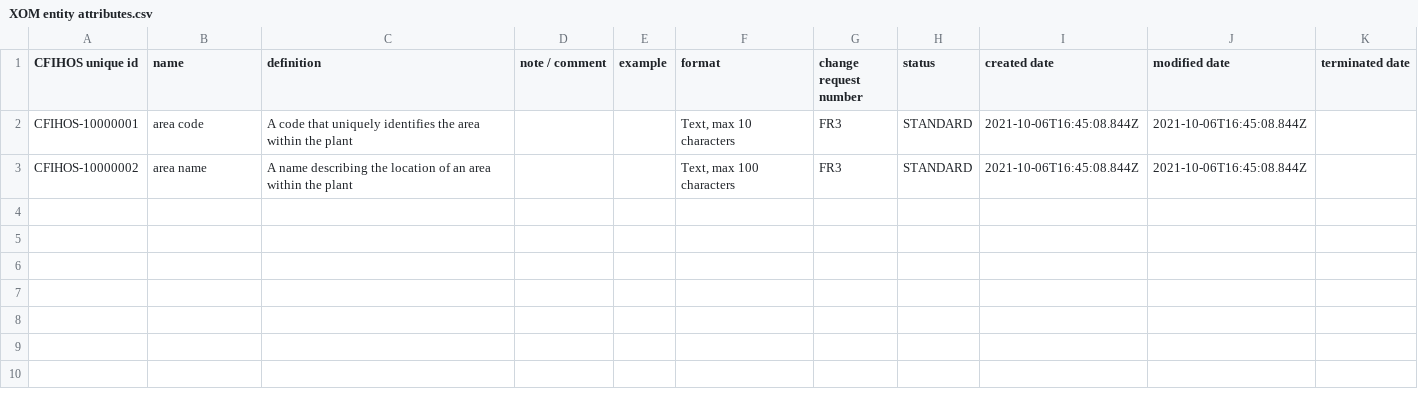
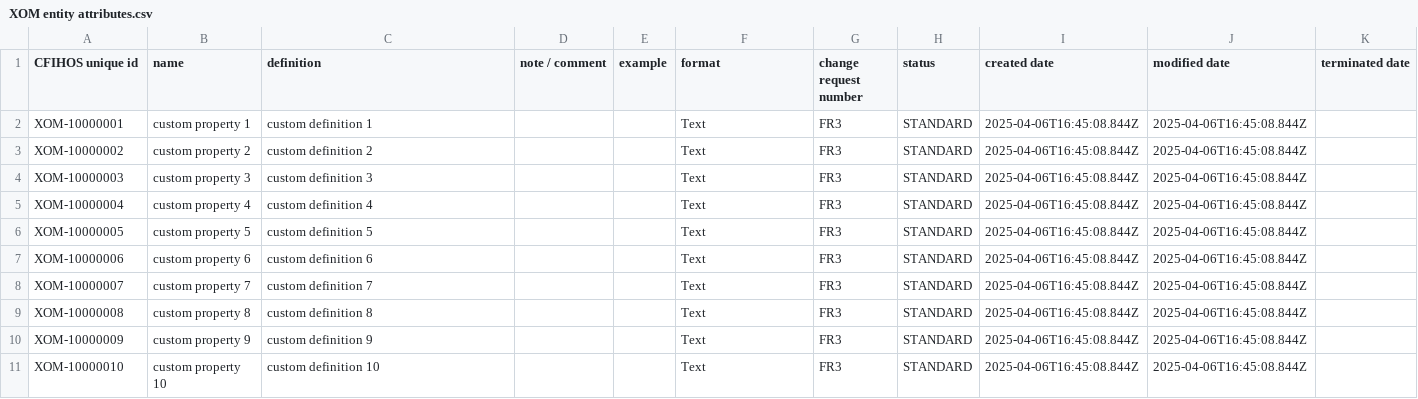
Before and after one commit to cognitedata/neat, a CSV file: cognite/neat/_cfihos/src/xom/XOM entity attributes.csv, drawn as a sheet; removed rows and columns are numbered as before the commit, all else as after; the diff names each change by its address in the sheet, - before the commit and + after, or states it on an @@ line.

```diff
--- a/cognite/neat/_cfihos/src/xom/XOM entity attributes.csv
+++ b/cognite/neat/_cfihos/src/xom/XOM entity attributes.csv
-row 2: CFIHOS-10000001 | area code | A code that uniquely identifies the area within the plant |  |  | Text, max 10 characters | FR3 | STANDARD | 2021-10-06T16:45:08.844Z | 2021-10-06T16:45:08.844Z
-row 3: CFIHOS-10000002 | area name | A name describing the location of an area within the plant |  |  | Text, max 100 characters | FR3 | STANDARD | 2021-10-06T16:45:08.844Z | 2021-10-06T16:45:08.844Z
+row 2: XOM-10000001 | custom property 1 | custom definition 1 |  |  | Text | FR3 | STANDARD | 2025-04-06T16:45:08.844Z | 2025-04-06T16:45:08.844Z
+row 3: XOM-10000002 | custom property 2 | custom definition 2 |  |  | Text | FR3 | STANDARD | 2025-04-06T16:45:08.844Z | 2025-04-06T16:45:08.844Z
+row 4: XOM-10000003 | custom property 3 | custom definition 3 |  |  | Text | FR3 | STANDARD | 2025-04-06T16:45:08.844Z | 2025-04-06T16:45:08.844Z
+row 5: XOM-10000004 | custom property 4 | custom definition 4 |  |  | Text | FR3 | STANDARD | 2025-04-06T16:45:08.844Z | 2025-04-06T16:45:08.844Z
+row 6: XOM-10000005 | custom property 5 | custom definition 5 |  |  | Text | FR3 | STANDARD | 2025-04-06T16:45:08.844Z | 2025-04-06T16:45:08.844Z
+row 7: XOM-10000006 | custom property 6 | custom definition 6 |  |  | Text | FR3 | STANDARD | 2025-04-06T16:45:08.844Z | 2025-04-06T16:45:08.844Z
+row 8: XOM-10000007 | custom property 7 | custom definition 7 |  |  | Text | FR3 | STANDARD | 2025-04-06T16:45:08.844Z | 2025-04-06T16:45:08.844Z
+row 9: XOM-10000008 | custom property 8 | custom definition 8 |  |  | Text | FR3 | STANDARD | 2025-04-06T16:45:08.844Z | 2025-04-06T16:45:08.844Z
+row 10: XOM-10000009 | custom property 9 | custom definition 9 |  |  | Text | FR3 | STANDARD | 2025-04-06T16:45:08.844Z | 2025-04-06T16:45:08.844Z
+row 11: XOM-10000010 | custom property 10 | custom definition 10 |  |  | Text | FR3 | STANDARD | 2025-04-06T16:45:08.844Z | 2025-04-06T16:45:08.844Z
```
Also changed, not shown: cognite/neat/_cfihos/src/xom/XOM RDL Master Objects.csv, cognite/neat/_cfihos/src/xom/XOM entity attribute relationships.csv, 5 other files.
